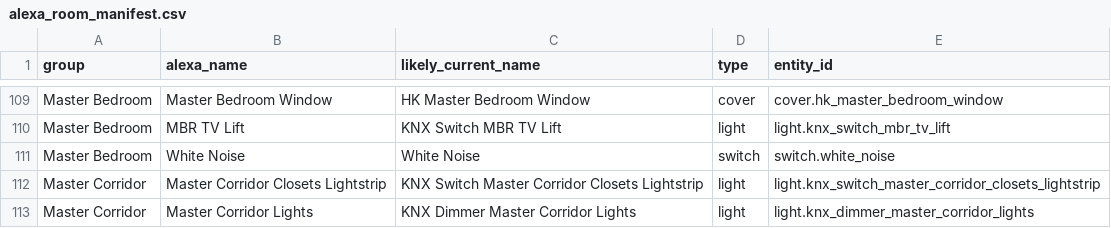
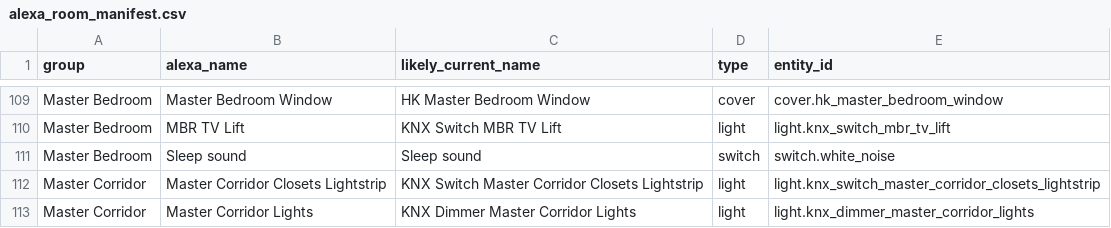
Before and after one commit to daschreiber/smarthome, a CSV file: data/alexa_room_manifest.csv, drawn as a sheet; only a part is shown, gaps mark what is left out.

```diff
--- a/data/alexa_room_manifest.csv
+++ b/data/alexa_room_manifest.csv
@@ -110,3 +110,3 @@ Master Bedroom,Master Bedroom Window,HK Master Bedroom Window,cover,cover.hk_mas
 Master Bedroom,MBR TV Lift,KNX Switch MBR TV Lift,light,light.knx_switch_mbr_tv_lift
-Master Bedroom,White Noise,White Noise,switch,switch.white_noise
+Master Bedroom,Sleep sound,Sleep sound,switch,switch.white_noise
 Master Corridor,Master Corridor Closets Lightstrip,KNX Switch Master Corridor Closets Lightstrip,light,light.knx_switch_master_corridor_closets_lightstrip
```
